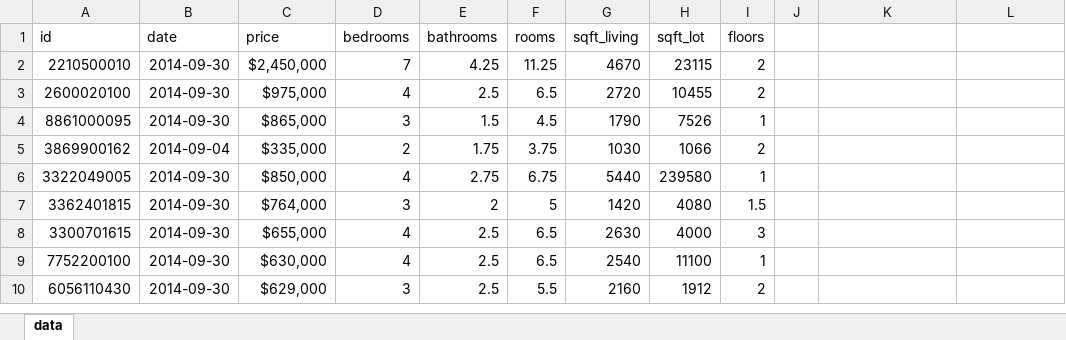
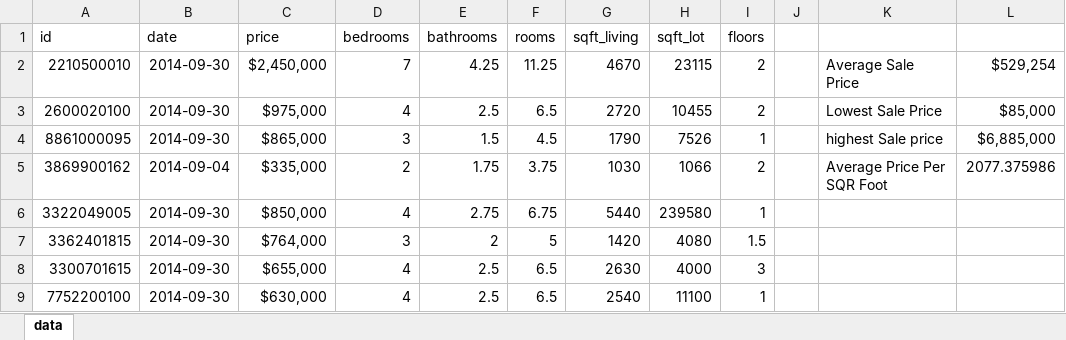
Before and after one commit to devbassey/DataCamp, an Excel workbook: 1. INTRODUCTION TO EXCEL/Introduction+to+Excel/Introduction to Excel/Workbooks/Demo/understanding_house_prices_starter.xlsx, sheet data, drawn as a sheet; only a part is shown; the shorter side is filled out with more unchanged rows; values as stored, in another font and other column widths than the file's, no borders; table styles not drawn; the diff names each change by its address in the sheet, - before the commit and + after, or states it on an @@ line.

```diff
--- a/1. INTRODUCTION TO EXCEL/Introduction+to+Excel/Introduction to Excel/Workbooks/Demo/understanding_house_prices_starter.xlsx (sheet data)
+++ b/1. INTRODUCTION TO EXCEL/Introduction+to+Excel/Introduction to Excel/Workbooks/Demo/understanding_house_prices_starter.xlsx (sheet data)
-K2: (empty)
+K2: Average Sale Price
-L2: (empty)
+L2: $529,254
-K3: (empty)
+K3: Lowest Sale Price
-L3: (empty)
+L3: $85,000
-K4: (empty)
+K4: highest Sale price
-L4: (empty)
+L4: $6,885,000
-K5: (empty)
+K5: Average Price Per SQR Foot
-L5: (empty)
+L5: 2077.375986
```
Also changed, not shown: 1. INTRODUCTION TO EXCEL/Introduction+to+Excel/Introduction to Excel/Workbooks/2_3_custom_formats.xlsx.
